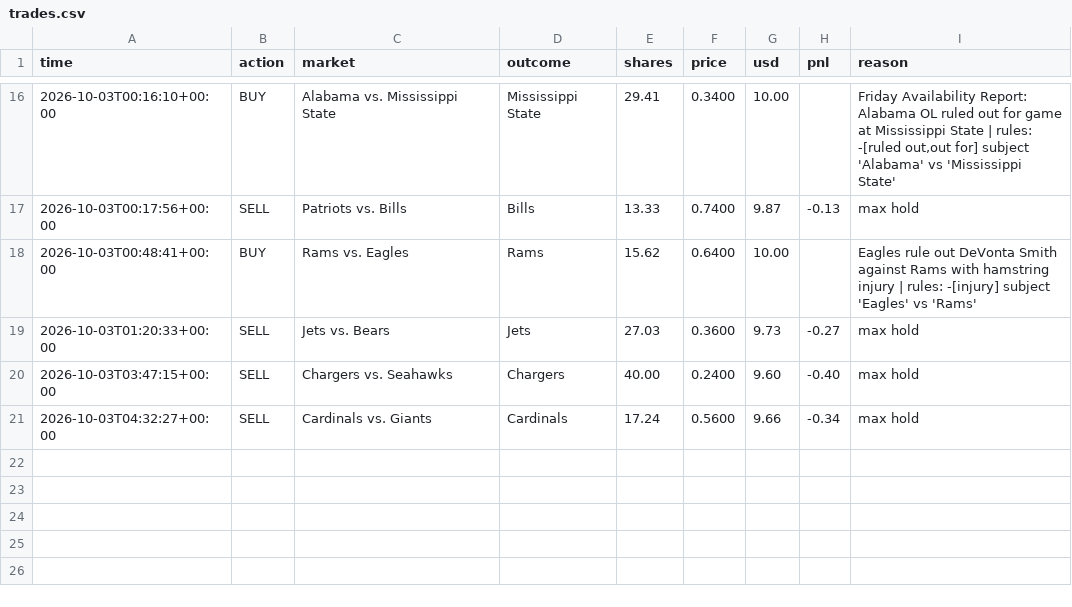
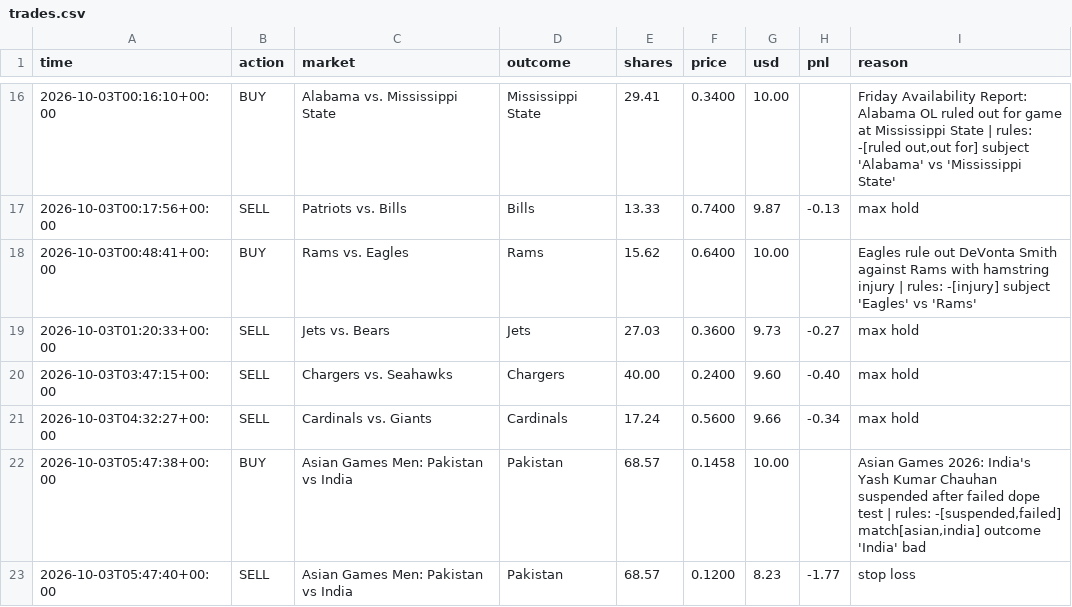
Before and after one commit to MoldyAxis395/polymarket-news-bot, a CSV file: data/trades.csv, drawn as a sheet; only a part is shown, gaps mark what is left out.

```diff
--- a/data/trades.csv
+++ b/data/trades.csv
@@ -21 +21,3 @@ time,action,market,outcome,shares,price,usd,pnl,reason
 2026-10-03T04:32:27+00:00,SELL,Cardinals vs. Giants,Cardinals,17.24,0.5600,9.66,-0.34,max hold
+2026-10-03T05:47:38+00:00,BUY,Asian Games Men: Pakistan vs India,Pakistan,68.57,0.1458,10.00,,"Asian Games 2026: India's Yash Kumar Chauhan suspended after failed dope test | rules: -[suspended,failed] match[asian,india] outcome 'India' bad"
+2026-10-03T05:47:40+00:00,SELL,Asian Games Men: Pakistan vs India,Pakistan,68.57,0.1200,8.23,-1.77,stop loss
```
Also changed, not shown: 5 other files.
